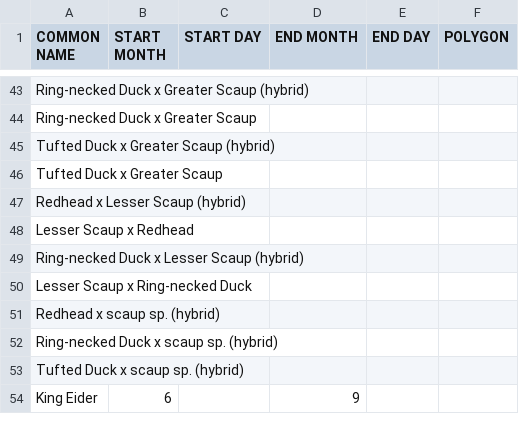
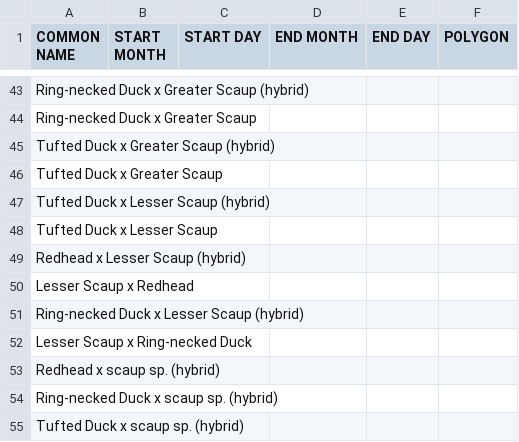
Before and after one commit to Ontario-NAB/NAB-filter, a CSV file: examples/ontario_rules.csv, drawn as a sheet; only a part is shown, gaps mark what is left out; the shorter side is filled out with more unchanged rows.

Commit message:
Add TDUD x LESC

```diff
--- a/examples/ontario_rules.csv
+++ b/examples/ontario_rules.csv
@@ -46,2 +46,4 @@ Tufted Duck x Greater Scaup (hybrid),,,,,
 Tufted Duck x Greater Scaup,,,,,
+Tufted Duck x Lesser Scaup (hybrid),,,,,
+Tufted Duck x Lesser Scaup,,,,,
 Redhead x Lesser Scaup (hybrid),,,,,
```
